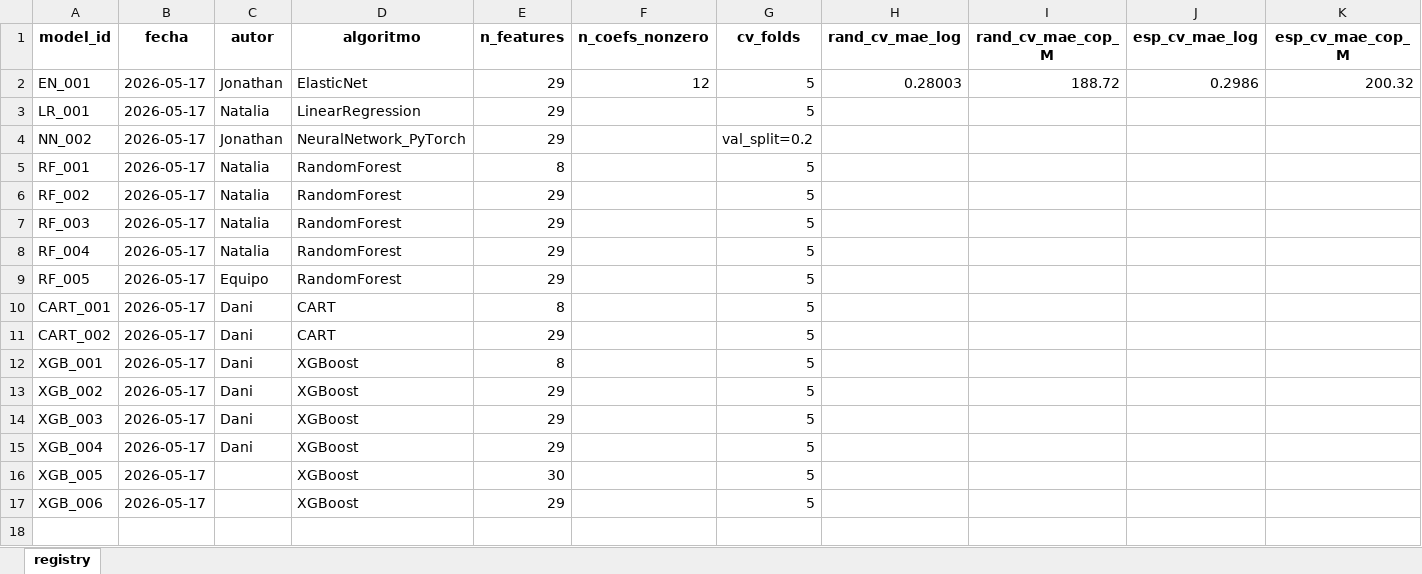
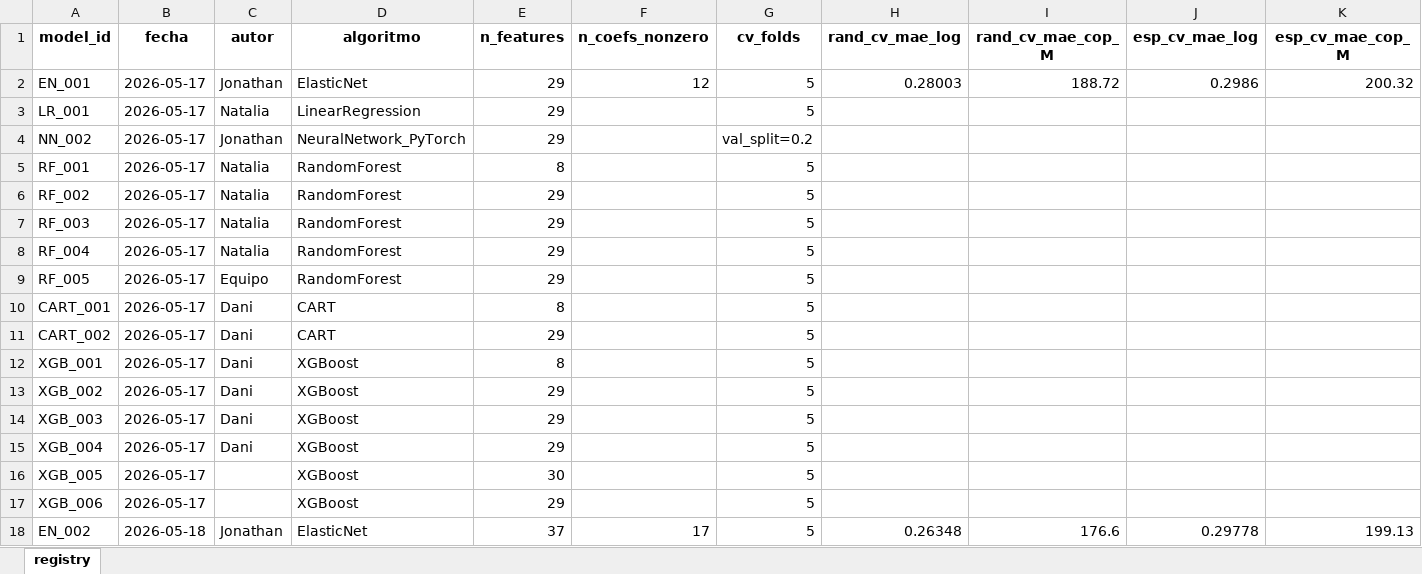
Before and after one commit to NataliaSFernandez/Problem-Set-3-Making-Money-with-ML, an Excel workbook: 02_outputs/model_registry.xlsx, sheet registry, drawn as a sheet; only a part is shown; values as stored, in another font and other column widths than the file's, no borders; rows hold the shown columns only; the diff names each change by its address in the sheet, - before the commit and + after, or states it on an @@ line.

Commit message:
prueba de mejoras al modelo de elastic net

```diff
--- a/02_outputs/model_registry.xlsx (sheet registry)
+++ b/02_outputs/model_registry.xlsx (sheet registry)
+row 18: EN_002 | 2026-05-18 | Jonathan | ElasticNet | 37 | 17 | 5 | 0.26348 | 176.6 | 0.29778 | 199.13
```
Also changed, not shown: 6 other files.
